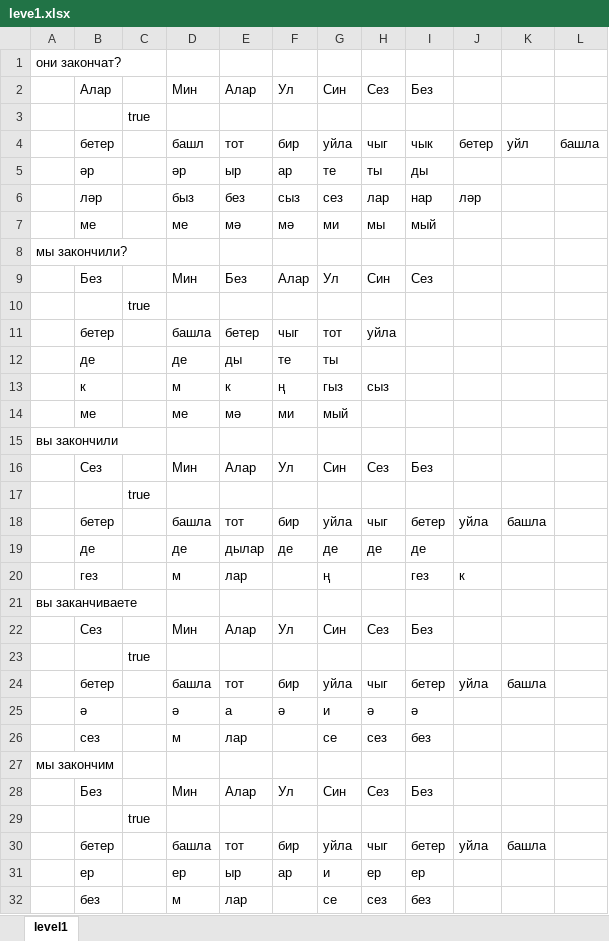
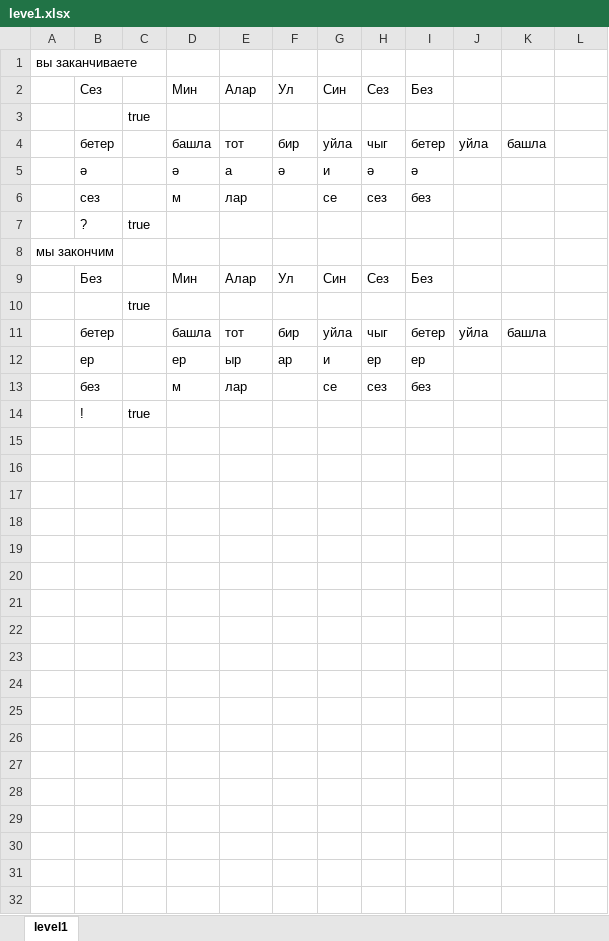
Before and after one commit to MaratDevOps/LinguisticCombinatorics, an Excel workbook: cmd/ExcelParser/leve1.xlsx, sheet level1, drawn as a sheet; values as stored, in another font and other column widths than the file's, no borders; removed rows and columns are numbered as before the commit, all else as after; the diff names each change by its address in the sheet, - before the commit and + after, or states it on an @@ line.

```diff
--- a/cmd/ExcelParser/leve1.xlsx (sheet level1)
+++ b/cmd/ExcelParser/leve1.xlsx (sheet level1)
-row 1: они закончат?
-row 2:  | Алар |  | Мин | Алар | Ул | Син | Сез | Без
-row 3:  |  | true
-row 4:  | бетер |  | башл | тот | бир | уйла | чыг | чык | бетер | уйл | башла
-row 5:  | әр |  | әр | ыр | ар | те | ты | ды
-row 6:  | ләр |  | быз | без | сыз | сез | лар | нар | ләр
-row 7:  | ме |  | ме | мә | мә | ми | мы | мый
-row 8: мы закончили?
-row 9:  | Без |  | Мин | Без | Алар | Ул | Син | Сез
-row 10:  |  | true
-row 11:  | бетер |  | башла | бетер | чыг | тот | уйла
-row 12:  | де |  | де | ды | те | ты
-row 13:  | к |  | м | к | ң | гыз | сыз
-row 14:  | ме |  | ме | мә | ми | мый
-row 15: вы закончили
-row 16:  | Сез |  | Мин | Алар | Ул | Син | Сез | Без
-row 17:  |  | true
-row 18:  | бетер |  | башла | тот | бир | уйла | чыг | бетер | уйла | башла
-row 19:  | де |  | де | дылар | де | де | де | де
-row 20:  | гез |  | м | лар |  | ң |  | гез | к
+row 7:  | ? | true
+row 14:  | ! | true
```
Also changed, not shown: 2 other files.
